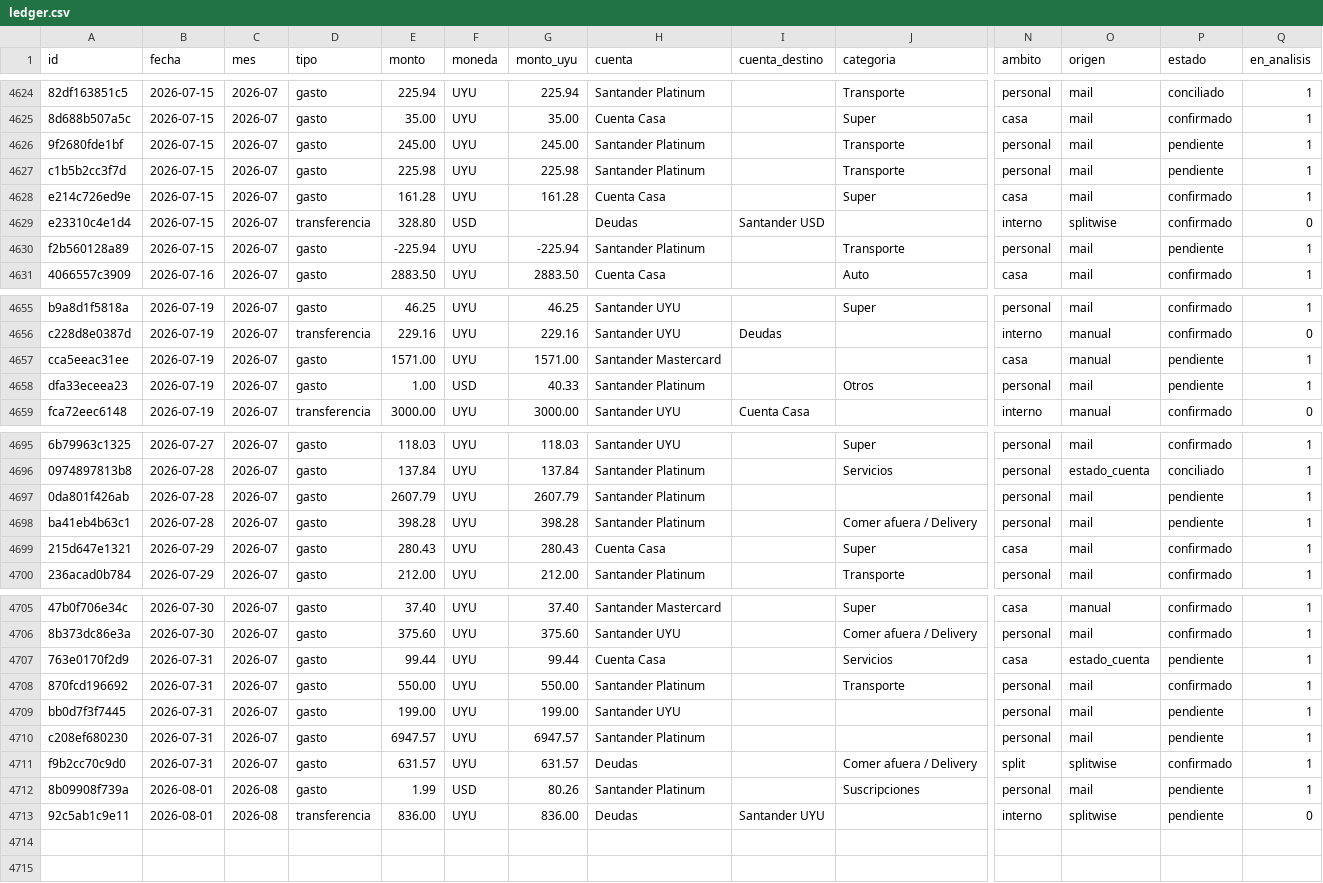
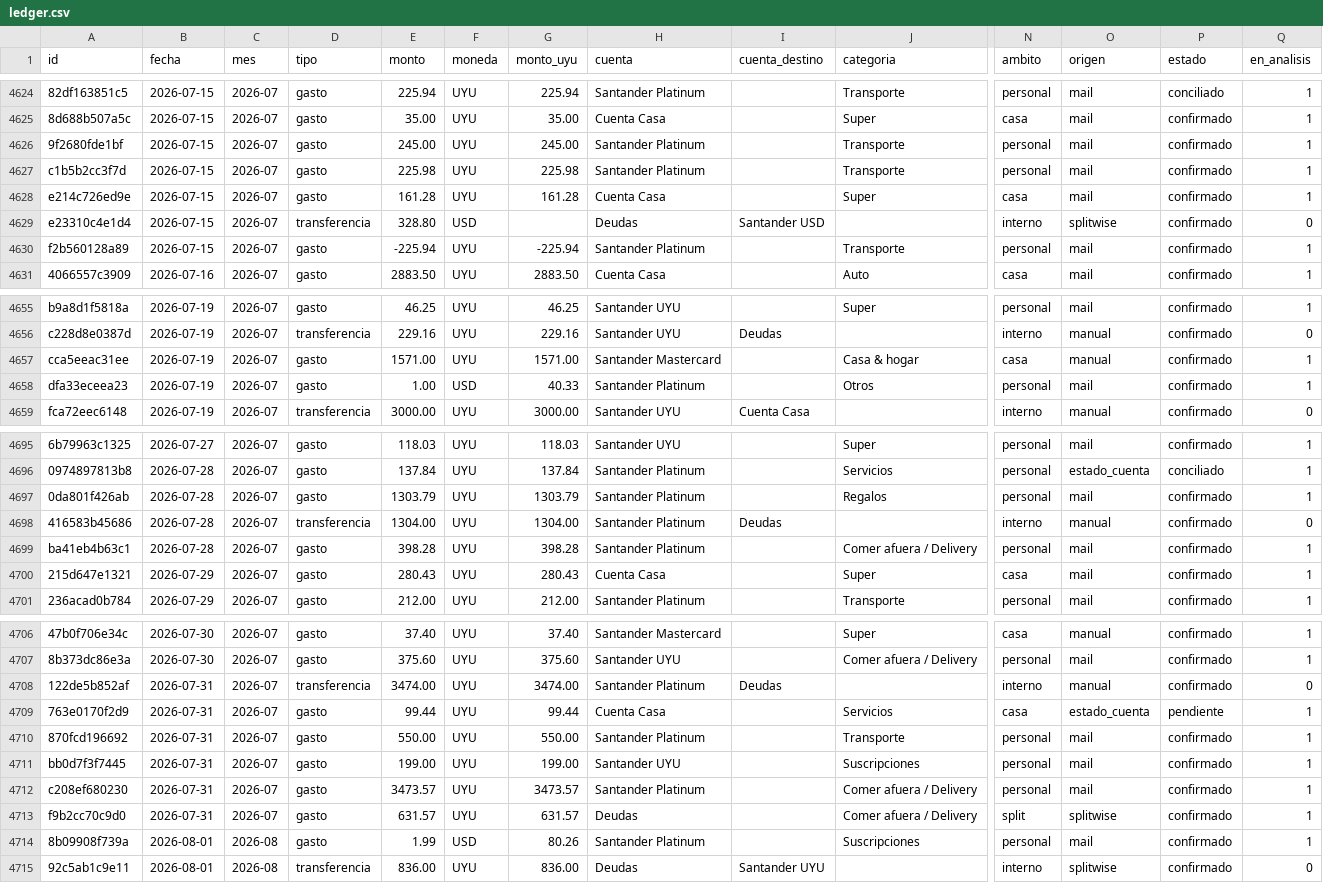
Before and after one commit to joacoguerrae/registro-gastos, a CSV file: data/ledger.csv, drawn as a sheet; only a part is shown, gaps mark what is left out; addresses are those after the commit; rows hold the shown columns only; the diff covers the shown part only; the diff names each change by its address in the sheet, - before the commit and + after, or states it on an @@ line.

```diff
--- a/data/ledger.csv
+++ b/data/ledger.csv
-P4626:P4627 (estado): pendiente
+P4626:P4627 (estado): confirmado
-P4630 (estado): pendiente
+P4630 (estado): confirmado
-J4657 (categoria): (empty)
+J4657 (categoria): Casa & hogar
-P4657:P4658 (estado): pendiente
+P4657:P4658 (estado): confirmado
-E4697 (monto): 2607.79
+E4697 (monto): 1303.79
-G4697 (monto_uyu): 2607.79
+G4697 (monto_uyu): 1303.79
-J4697 (categoria): (empty)
+J4697 (categoria): Regalos
-P4697 (estado): pendiente
+P4697 (estado): confirmado
+row 4698: 416583b45686 | 2026-07-28 | 2026-07 | transferencia | 1304.00 | UYU | 1304.00 | Santander Platinum | Deudas |  | interno | manual | confirmado | 0
-P4699 (estado): pendiente
+P4699 (estado): confirmado
+row 4708: 122de5b852af | 2026-07-31 | 2026-07 | transferencia | 3474.00 | UYU | 3474.00 | Santander Platinum | Deudas |  | interno | manual | confirmado | 0
-J4711 (categoria): (empty)
+J4711 (categoria): Suscripciones
-P4711:P4712 (estado): pendiente
+P4711:P4712 (estado): confirmado
-E4712 (monto): 6947.57
+E4712 (monto): 3473.57
-G4712 (monto_uyu): 6947.57
+G4712 (monto_uyu): 3473.57
-J4712 (categoria): (empty)
+J4712 (categoria): Comer afuera / Delivery
-P4714:P4715 (estado): pendiente
+P4714:P4715 (estado): confirmado
```
Also changed, not shown: 4 edited cells elsewhere in this file, data/pendientes.csv, out/casa_mensual.csv, 6 other files.
